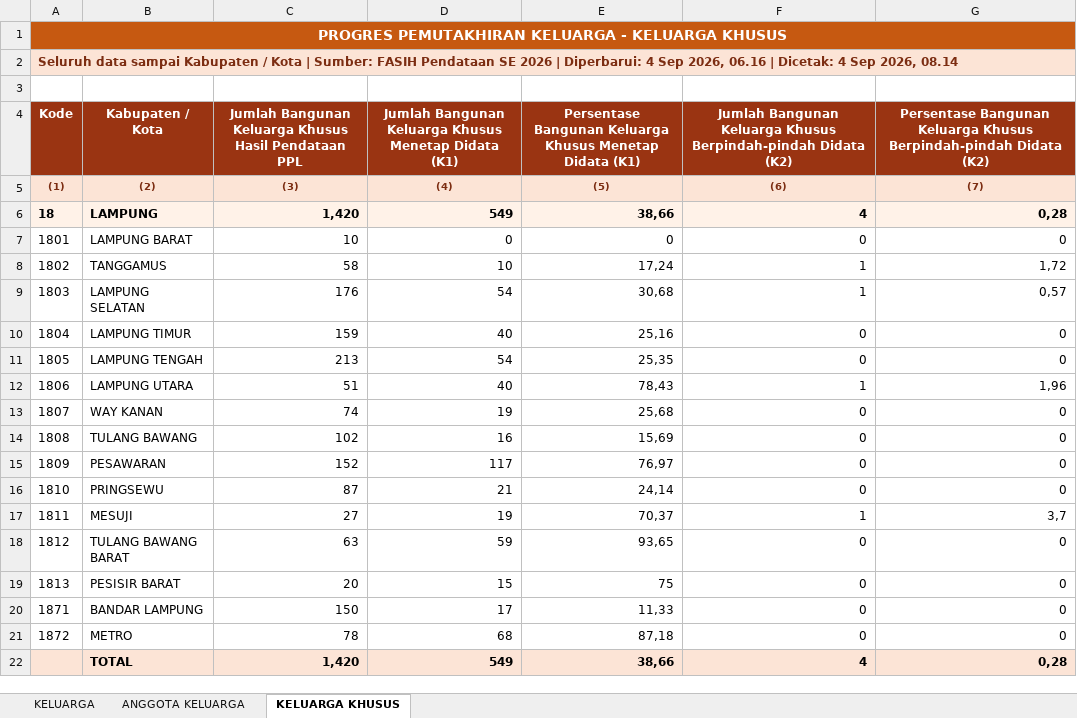
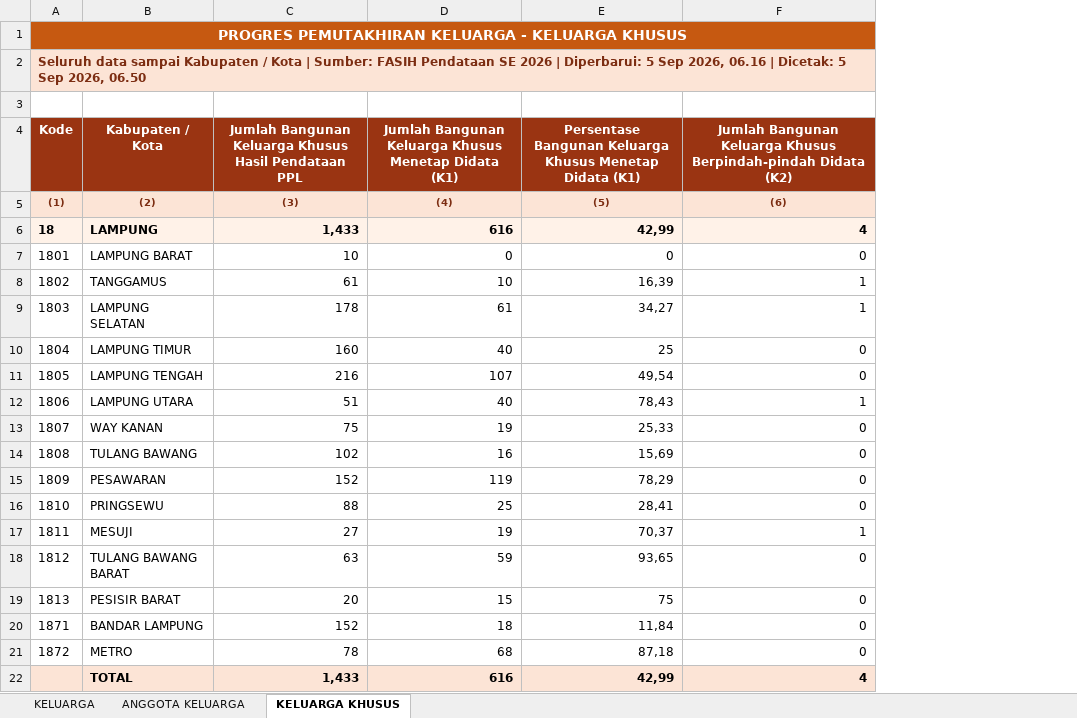
Before and after one commit to stathub1800/SE2026, an Excel workbook: data/Export_Progres_Pemutakhiran_Keluarga_Kabupaten_Kota.xlsx, sheet KELUARGA KHUSUS, drawn as a sheet; values as stored, in another font and other column widths than the file's, no borders; removed rows and columns are numbered as before the commit, all else as after; the diff names each change by its address in the sheet, - before the commit and + after, or states it on an @@ line.

```diff
--- a/data/Export_Progres_Pemutakhiran_Keluarga_Kabupaten_Kota.xlsx (sheet KELUARGA KHUSUS)
+++ b/data/Export_Progres_Pemutakhiran_Keluarga_Kabupaten_Kota.xlsx (sheet KELUARGA KHUSUS)
-column G, rows 4-21: Persentase Bangunan Keluarga Khusus Berpindah-pindah Didata (K2) | (7) | 0,28 | 0 | 1,72 | 0,57 | 0 | 0 | 1,96 | 0 | 0 | 0 | 0 | 3,7 | 0 | 0 | 0 | 0
-A2 (Kode): …| Diperbarui: 4 Sep 2026, 06.16 | Dicetak: 4 Sep 2026, 08.14
+A2 (Kode): …| Diperbarui: 5 Sep 2026, 06.16 | Dicetak: 5 Sep 2026, 06.50
-C6: 1,420
+C6: 1,433
-D6: 549
+D6: 616
-E6: 38,66
+E6: 42,99
-C8: 58
+C8: 61
-E8: 17,24
+E8: 16,39
-C9: 176
+C9: 178
-D9: 54
+D9: 61
-E9: 30,68
+E9: 34,27
-C10: 159
+C10: 160
-E10: 25,16
+E10: 25
-C11: 213
+C11: 216
-D11: 54
+D11: 107
-E11: 25,35
+E11: 49,54
-C13: 74
+C13: 75
-E13: 25,68
+E13: 25,33
-D15: 117
+D15: 119
-E15: 76,97
+E15: 78,29
-C16: 87
+C16: 88
-D16: 21
+D16: 25
-E16: 24,14
+E16: 28,41
-C20: 150
+C20: 152
-D20: 17
+D20: 18
-E20: 11,33
+E20: 11,84
-row 22:  | TOTAL | 1,420 | 549 | 38,66 | 4 | 0,28
+row 22:  | TOTAL | 1,433 | 616 | 42,99 | 4
```
Also changed, not shown: sheet KELUARGA, sheet ANGGOTA KELUARGA, data/20260823_125259_Radar_Anomali_Usaha_Anomali_1_Anomali_2_Anomali_3_Anomali_4_Anomali_5_Anomali_6_Anomali_7_Anomali_8_Kabupaten_Kota.xlsx, data/20260823_125317_Radar_Anomali_Keluarga_Anomali_1_Anomali_2_Anomali_3_Anomali_4_Anomali_5_Anomali_6_Anomali_7_Kabupaten_Kota.xlsx, 3 other files.
